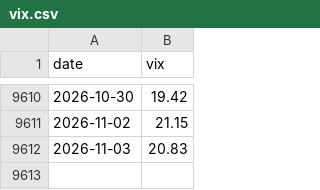
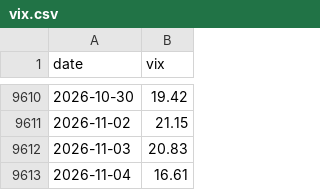
Before and after one commit to yasunogithub/market-reminder, a CSV file: data/vix.csv, drawn as a sheet; only a part is shown, gaps mark what is left out; the diff names each change by its address in the sheet, - before the commit and + after, or states it on an @@ line.

```diff
--- a/data/vix.csv
+++ b/data/vix.csv
+row 9613: 2026-11-04 | 16.61
```
Also changed, not shown: data/combined.csv, 3 other files.
